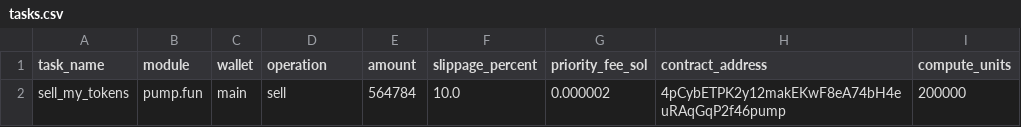
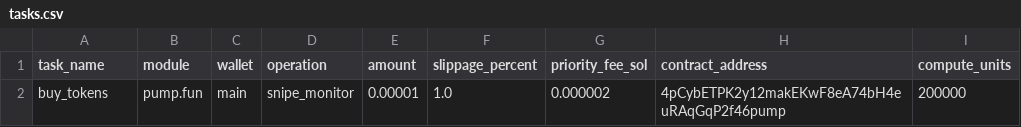
Before and after one commit to RovshanMuradov/solana-bot, a CSV file: configs/tasks.csv, drawn as a sheet.

Commit message:
1. We implemented a price monitoring feature that tracks token price changes after a purchase   2. Users can press Enter to sell tokens when ready or 'q' to exit without selling   3. The implementation shows real-time price updates, percentage changes, and profit calculations   4. We added appropriate error handling and graceful shutdown mechanisms
  The new snipe_monitor operation type combines buying and monitoring in one action, making it convenient for traders to monitor their investments and
  sell at the right time.

```diff
--- a/configs/tasks.csv
+++ b/configs/tasks.csv
@@ -1,2 +1,2 @@
 task_name,module,wallet,operation,amount,slippage_percent,priority_fee_sol,contract_address,compute_units
-sell_my_tokens,pump.fun,main,sell,564784,10.0,0.000002,4pCybETPK2y12makEKwF8eA74bH4euRAqGqP2f46pump,200000
+buy_tokens,pump.fun,main,snipe_monitor,0.00001,1.0,0.000002,4pCybETPK2y12makEKwF8eA74bH4euRAqGqP2f46pump,200000
```
Also changed, not shown: 6 other files.
